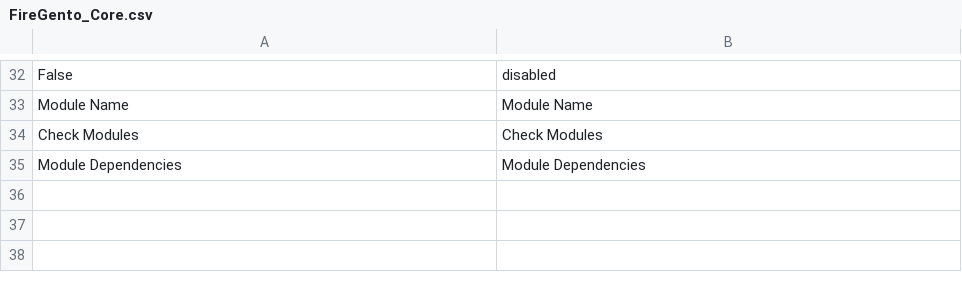
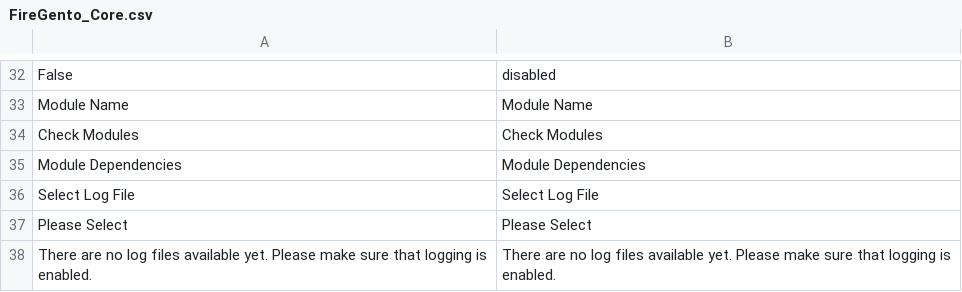
Before and after one commit to firegento/firegento-debug, a CSV file: src/app/locale/en_US/FireGento_Core.csv, drawn as a sheet; only a part is shown, gaps mark what is left out; the diff names each change by its address in the sheet, - before the commit and + after, or states it on an @@ line.

```diff
--- a/src/app/locale/en_US/FireGento_Core.csv
+++ b/src/app/locale/en_US/FireGento_Core.csv
+row 36: Select Log File | Select Log File
+row 37: Please Select | Please Select
+row 38: There are no log files available yet. Please make sure that logging is enabled. | There are no log files available yet. Please make sure that logging is enabled.
```
Also changed, not shown: src/app/locale/de_CH/FireGento_Core.csv, src/app/locale/de_DE/FireGento_Core.csv, 6 other files.
